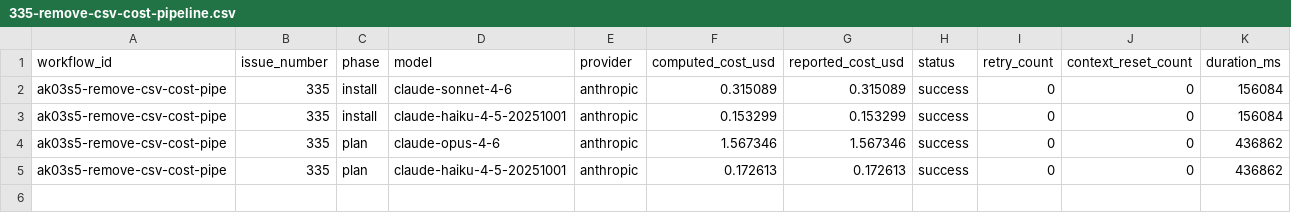
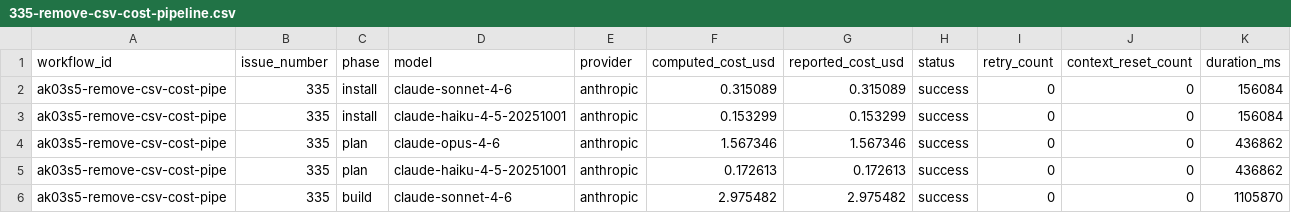
Before and after one commit to paysdoc/AI_Dev_Workflow, a CSV file: projects/AI_Dev_Workflow/335-remove-csv-cost-pipeline.csv, drawn as a sheet; only a part is shown; rows hold the shown columns only; the diff names each change by its address in the sheet, - before the commit and + after, or states it on an @@ line.

```diff
--- a/projects/AI_Dev_Workflow/335-remove-csv-cost-pipeline.csv
+++ b/projects/AI_Dev_Workflow/335-remove-csv-cost-pipeline.csv
+row 6: ak03s5-remove-csv-cost-pipe | 335 | build | claude-sonnet-4-6 | anthropic | 2.975482 | 2.975482 | success | 0 | 0 | 1105870
```
Also changed, not shown: projects/AI_Dev_Workflow/total-cost.csv.
